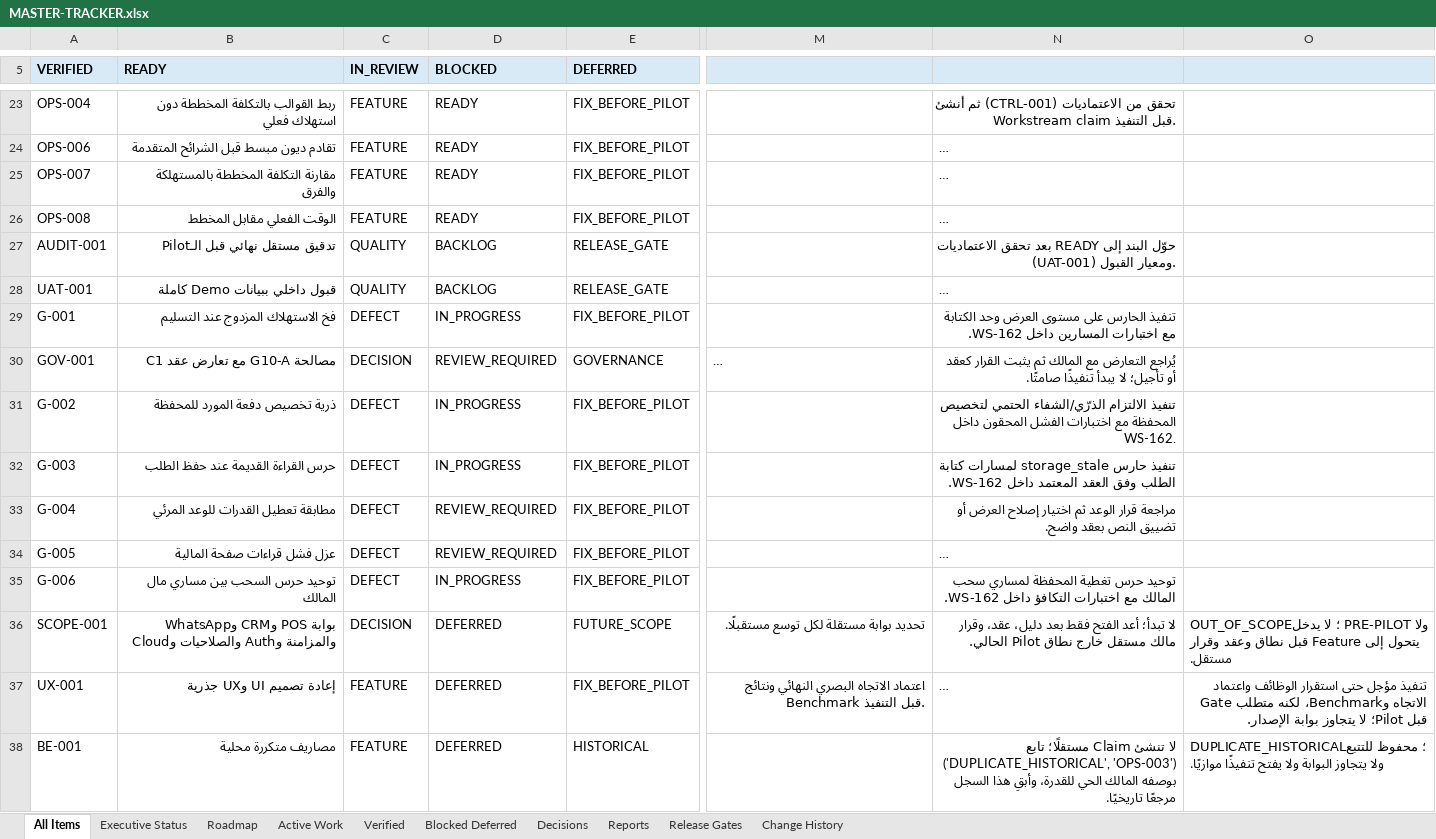
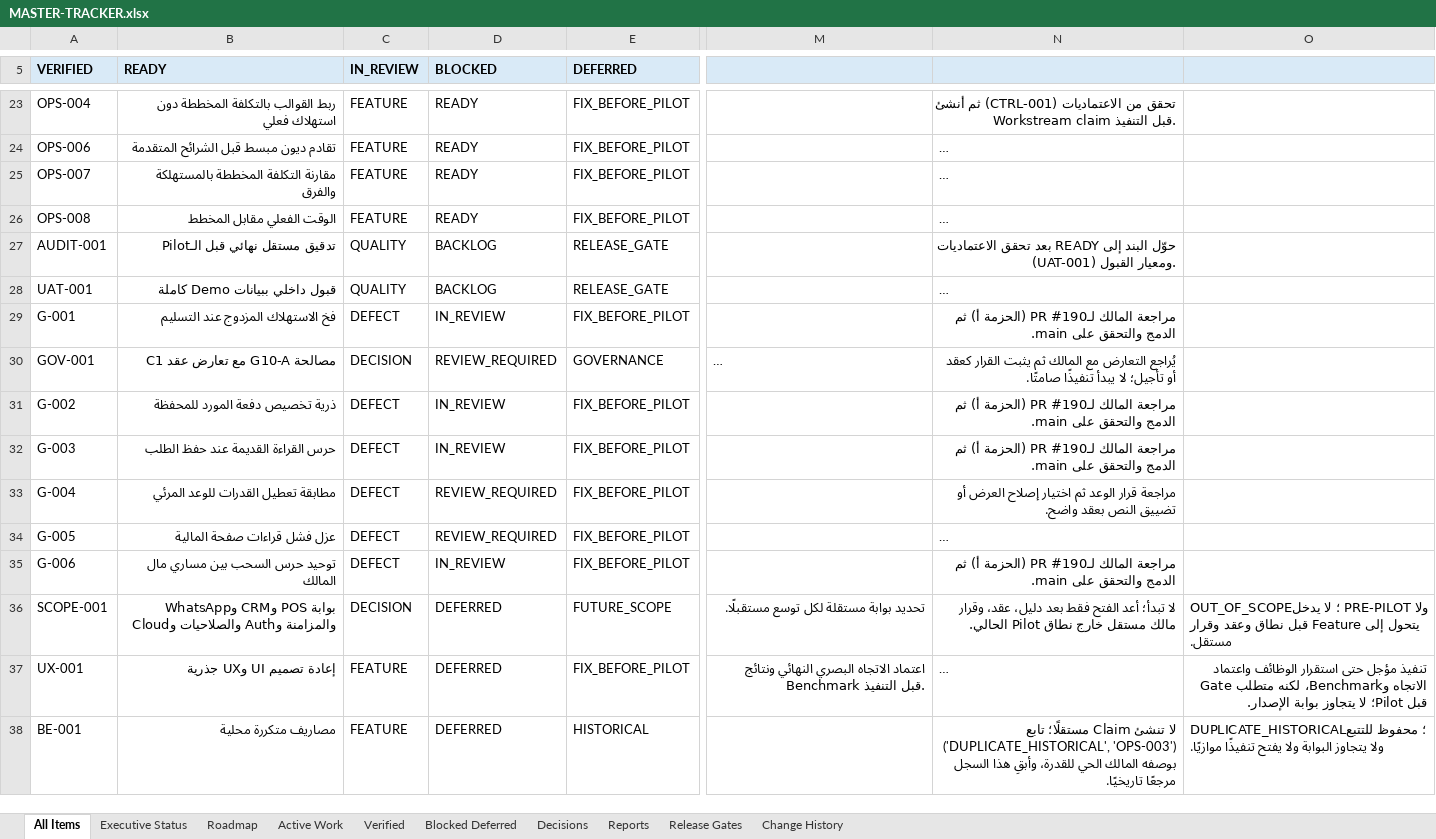
Before and after one commit to Qays7753/Micro, an Excel workbook: docs/operations/control/generated/MASTER-TRACKER.xlsx, sheet All Items, drawn as a sheet; only a part is shown, gaps mark what is left out; long unchanged cells end in …; values as stored, in another font and other column widths than the file's, no borders; conditional formats not drawn; the diff names each change by its address in the sheet, - before the commit and + after, or states it on an @@ line.

Commit message:
docs(operations): Package A IN_REVIEW — PR #190, execution report, QA record, current-state §41
Items G-001/G-002/G-003/G-006 and WS-162 move to IN_REVIEW (actor pr:190).
Report + test-results under reports/agent-report/2026-09-20_pre-pilot-safety-package-a/.
QA record under docs/quality/. Views/Excel/meta regenerated and validated.

```diff
--- a/docs/operations/control/generated/MASTER-TRACKER.xlsx (sheet All Items)
+++ b/docs/operations/control/generated/MASTER-TRACKER.xlsx (sheet All Items)
-D29 (BLOCKED): IN_PROGRESS
+D29 (BLOCKED): IN_REVIEW
-N29: تنفيذ الحارس على مستوى العرض وحد الكتابة مع اختبارات المسارين داخل WS-162.
+N29: مراجعة المالك لـPR #190 (الحزمة أ) ثم الدمج والتحقق على main.
-D31:D32 (BLOCKED): IN_PROGRESS
+D31:D32 (BLOCKED): IN_REVIEW
-N31: تنفيذ الالتزام الذرّي/الشفاء الحتمي لتخصيص المحفظة مع اختبارات الفشل المحقون داخل WS-162.
+N31: مراجعة المالك لـPR #190 (الحزمة أ) ثم الدمج والتحقق على main.
-N32: تنفيذ حارس storage_stale لمسارات كتابة الطلب وفق العقد المعتمد داخل WS-162.
+N32: مراجعة المالك لـPR #190 (الحزمة أ) ثم الدمج والتحقق على main.
-D35 (BLOCKED): IN_PROGRESS
+D35 (BLOCKED): IN_REVIEW
-N35: توحيد حرس تغطية المحفظة لمساري سحب المالك مع اختبارات التكافؤ داخل WS-162.
+N35: مراجعة المالك لـPR #190 (الحزمة أ) ثم الدمج والتحقق على main.
```
Also changed, not shown: sheet Change History, sheet Executive Status, sheet Active Work, 16 other files.
